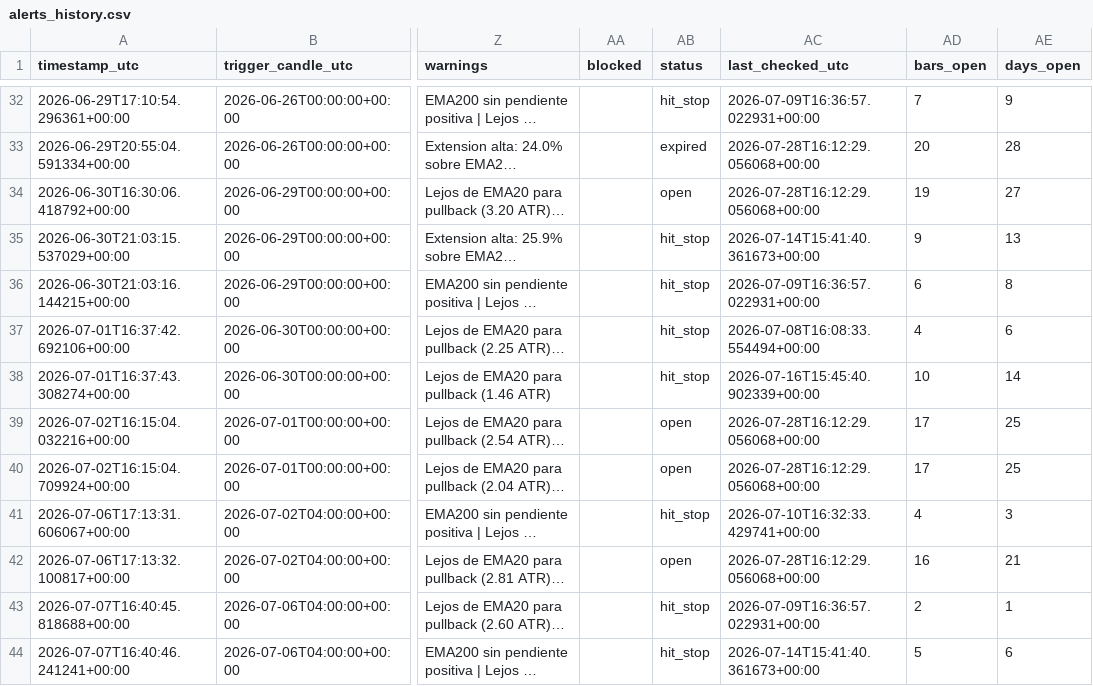
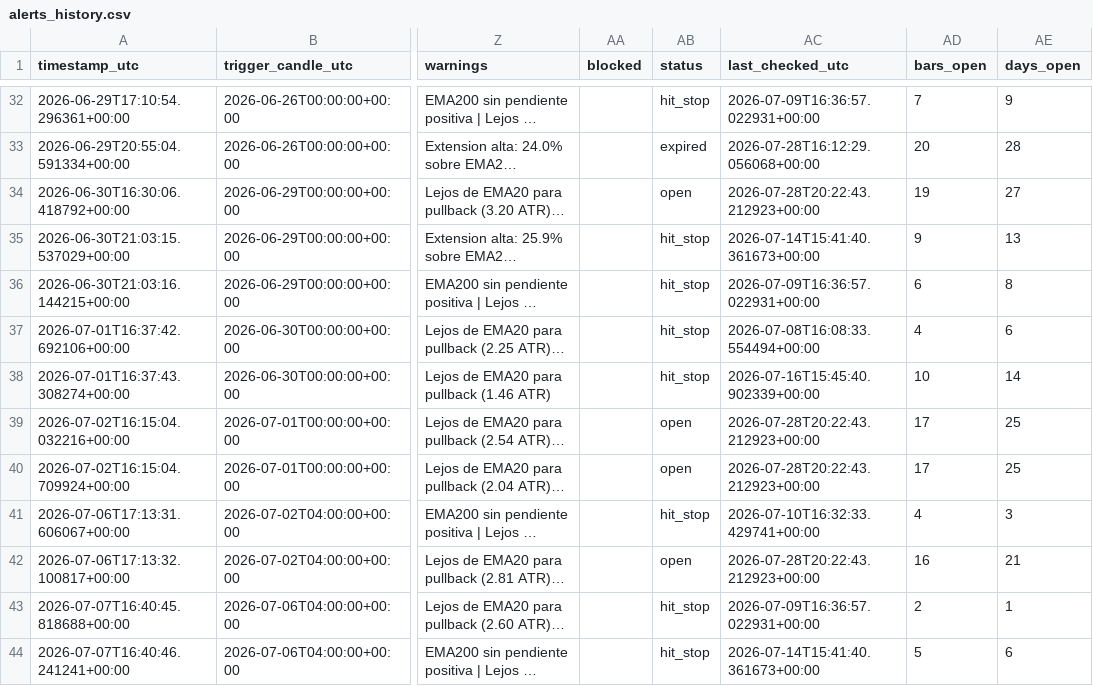
Before and after one commit to ronaldfj/nyse_price_alerts, a CSV file: alerts_history.csv, drawn as a sheet; only a part is shown, gaps mark what is left out; long unchanged cells end in …; the diff names each change by its address in the sheet, - before the commit and + after, or states it on an @@ line.

```diff
--- a/alerts_history.csv
+++ b/alerts_history.csv
-AC34 (last_checked_utc): 2026-07-28T16:12:29.056068+00:00
+AC34 (last_checked_utc): 2026-07-28T20:22:43.212923+00:00
-AC39:AC40 (last_checked_utc): 2026-07-28T16:12:29.056068+00:00
+AC39:AC40 (last_checked_utc): 2026-07-28T20:22:43.212923+00:00
-AC42 (last_checked_utc): 2026-07-28T16:12:29.056068+00:00
+AC42 (last_checked_utc): 2026-07-28T20:22:43.212923+00:00
```
